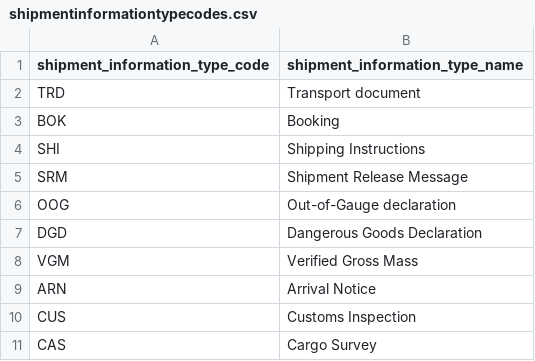
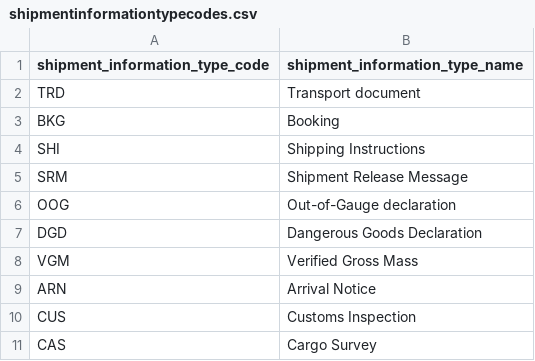
Before and after one commit to dcsaorg/DCSA-Information-Model, a CSV file: datamodel/referencedata.d/shipmentinformationtypecodes.csv, drawn as a sheet.

Commit message:
Update shipmentinformationtypecodes.csv

```diff
--- a/datamodel/referencedata.d/shipmentinformationtypecodes.csv
+++ b/datamodel/referencedata.d/shipmentinformationtypecodes.csv
@@ -2,3 +2,3 @@ shipment_information_type_code,shipment_information_type_name
 TRD,Transport document
-BOK,Booking
+BKG,Booking
 SHI,Shipping Instructions
```
